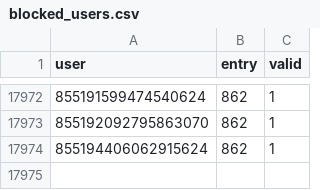
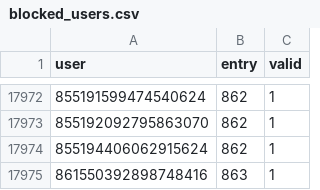
Before and after one commit to LorittaBot/FloppaPowerData, a CSV file: blocked_users.csv, drawn as a sheet; only a part is shown, gaps mark what is left out.

```diff
--- a/blocked_users.csv
+++ b/blocked_users.csv
@@ -17974 +17974,2 @@ user,entry,valid
 855194406062915624,862,1
+861550392898748416,863,1
```
Also changed, not shown: multi_entries_metadata.csv, users_approvals.csv, 1 other file.
